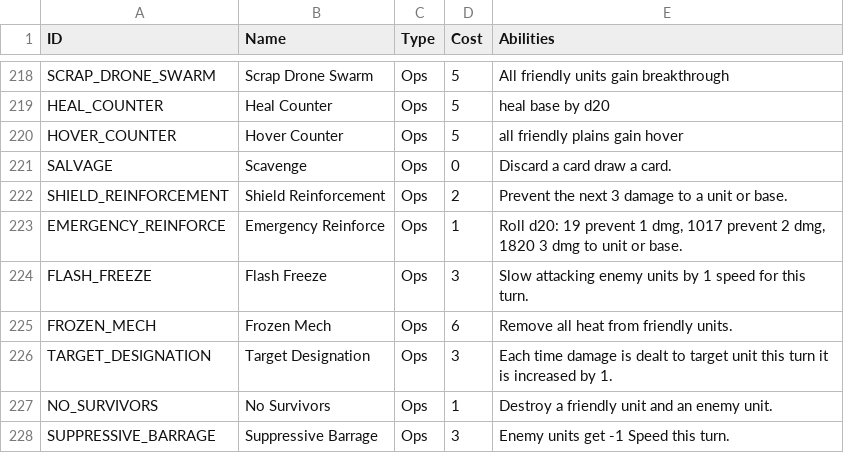
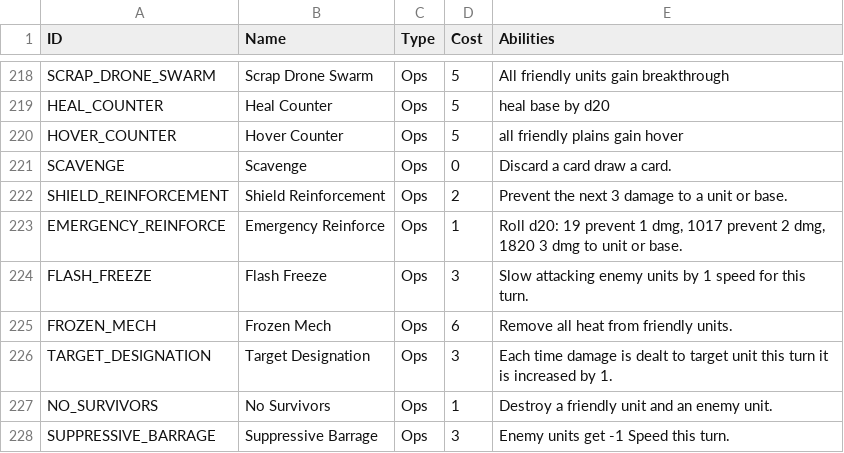
Before and after one commit to terracoretcg/terracore-cards, a CSV file: cards.csv, drawn as a sheet; only a part is shown, gaps mark what is left out.

Commit message:
Update cards.csv

```diff
--- a/cards.csv
+++ b/cards.csv
@@ -220,3 +220,3 @@ HEAL_COUNTER,Heal Counter,Ops,5,heal base by d20
 HOVER_COUNTER,Hover Counter,Ops,5,all friendly plains gain hover
-SALVAGE,Scavenge,Ops,0,Discard a card draw a card.
+SCAVENGE,Scavenge,Ops,0,Discard a card draw a card.
 SHIELD_REINFORCEMENT,Shield Reinforcement,Ops,2,Prevent the next 3 damage to a unit or base.
```
